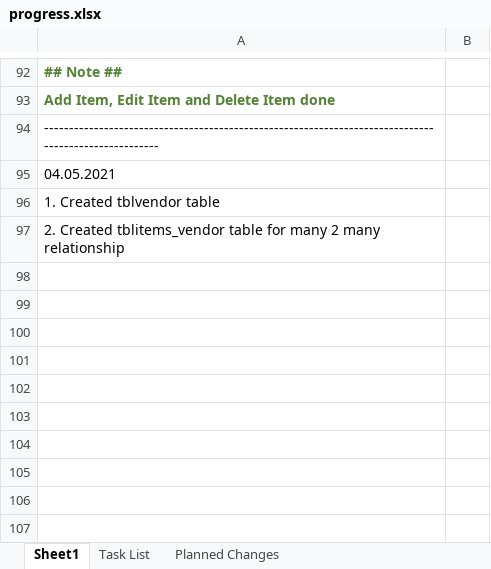
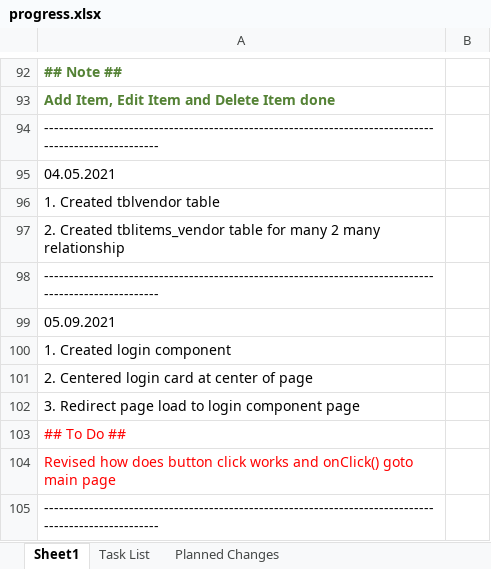
Before and after one commit to Wongks81/IT-Inventory, an Excel workbook: progress.xlsx, sheet Sheet1, drawn as a sheet; only a part is shown, gaps mark what is left out; values as stored, in another font and other column widths than the file's, no borders; the diff names each change by its address in the sheet, - before the commit and + after, or states it on an @@ line.

```diff
--- a/progress.xlsx (sheet Sheet1)
+++ b/progress.xlsx (sheet Sheet1)
+row 98: -----------------------------------------------------------------------------------------------------
+row 99: 05.09.2021
+row 100: 1. Created login component
+row 101: 2. Centered login card at center of page
+row 102: 3. Redirect page load to login component page
+row 103: ## To Do ##
+row 104: Revised how does button click works and onClick() goto main page
+row 105: -----------------------------------------------------------------------------------------------------
```
Also changed, not shown: 8 other files.
